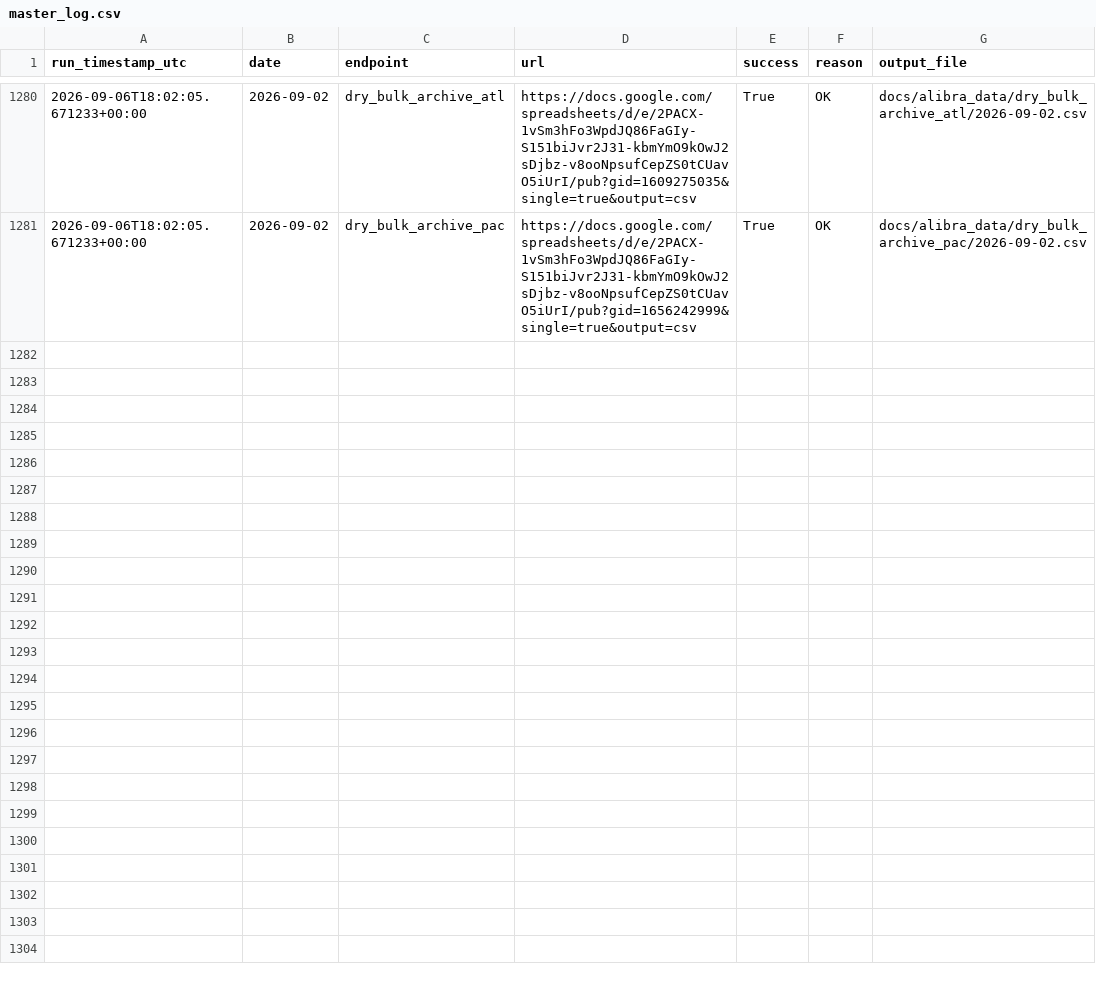
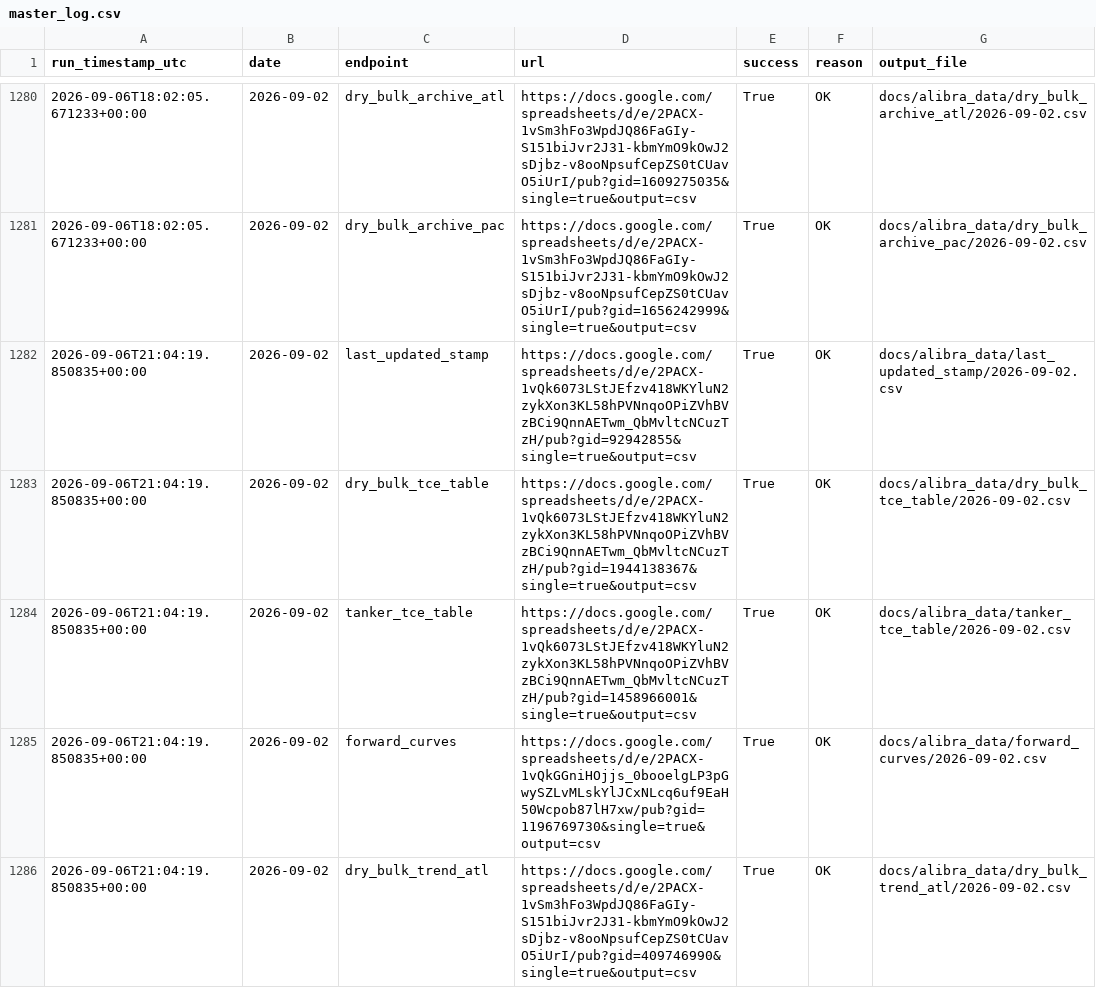
Before and after one commit to yieldchaser/baltic-indices-data, a CSV file: docs/alibra_data/master_log.csv, drawn as a sheet; only a part is shown, gaps mark what is left out; the diff covers the shown part only.

```diff
--- a/docs/alibra_data/master_log.csv
+++ b/docs/alibra_data/master_log.csv
@@ -1281 +1281,6 @@ run_timestamp_utc,date,endpoint,url,success,reason,output_file
 2026-09-06T18:02:05.671233+00:00,2026-09-02,dry_bulk_archive_pac,https://docs.google.com/spreadsheets/d/e/2PACX-1vSm3hFo3WpdJQ86FaGIy-S151biJvr2J31-kbmYmO9kOwJ2sDjbz-v8ooNpsufCepZS0tCUavO5iUrI/pub?gid=1656242999&single=true&output=csv,True,OK,docs/alibra_data/dry_bulk_archive_pac/2026-09-02.csv
+2026-09-06T21:04:19.850835+00:00,2026-09-02,last_updated_stamp,https://docs.google.com/spreadsheets/d/e/2PACX-1vQk6073LStJEfzv418WKYluN2zykXon3KL58hPVNnqoOPiZVhBVzBCi9QnnAETwm_QbMvltcNCuzTzH/pub?gid=92942855&single=true&output=csv,True,OK,docs/alibra_data/last_updated_stamp/2026-09-02.csv
+2026-09-06T21:04:19.850835+00:00,2026-09-02,dry_bulk_tce_table,https://docs.google.com/spreadsheets/d/e/2PACX-1vQk6073LStJEfzv418WKYluN2zykXon3KL58hPVNnqoOPiZVhBVzBCi9QnnAETwm_QbMvltcNCuzTzH/pub?gid=1944138367&single=true&output=csv,True,OK,docs/alibra_data/dry_bulk_tce_table/2026-09-02.csv
+2026-09-06T21:04:19.850835+00:00,2026-09-02,tanker_tce_table,https://docs.google.com/spreadsheets/d/e/2PACX-1vQk6073LStJEfzv418WKYluN2zykXon3KL58hPVNnqoOPiZVhBVzBCi9QnnAETwm_QbMvltcNCuzTzH/pub?gid=1458966001&single=true&output=csv,True,OK,docs/alibra_data/tanker_tce_table/2026-09-02.csv
+2026-09-06T21:04:19.850835+00:00,2026-09-02,forward_curves,https://docs.google.com/spreadsheets/d/e/2PACX-1vQkGGniHOjjs_0booelgLP3pGwySZLvMLskYlJCxNLcq6uf9EaH50Wcpob87lH7xw/pub?gid=1196769730&single=true&output=csv,True,OK,docs/alibra_data/forward_curves/2026-09-02.csv
+2026-09-06T21:04:19.850835+00:00,2026-09-02,dry_bulk_trend_atl,https://docs.google.com/spreadsheets/d/e/2PACX-1vSm3hFo3WpdJQ86FaGIy-S151biJvr2J31-kbmYmO9kOwJ2sDjbz-v8ooNpsufCepZS0tCUavO5iUrI/pub?gid=409746990&single=true&output=csv,True,OK,docs/alibra_data/dry_bulk_trend_atl/2026-09-02.csv
```
Also changed, not shown: 5 added rows elsewhere in this file, 2 other files.
